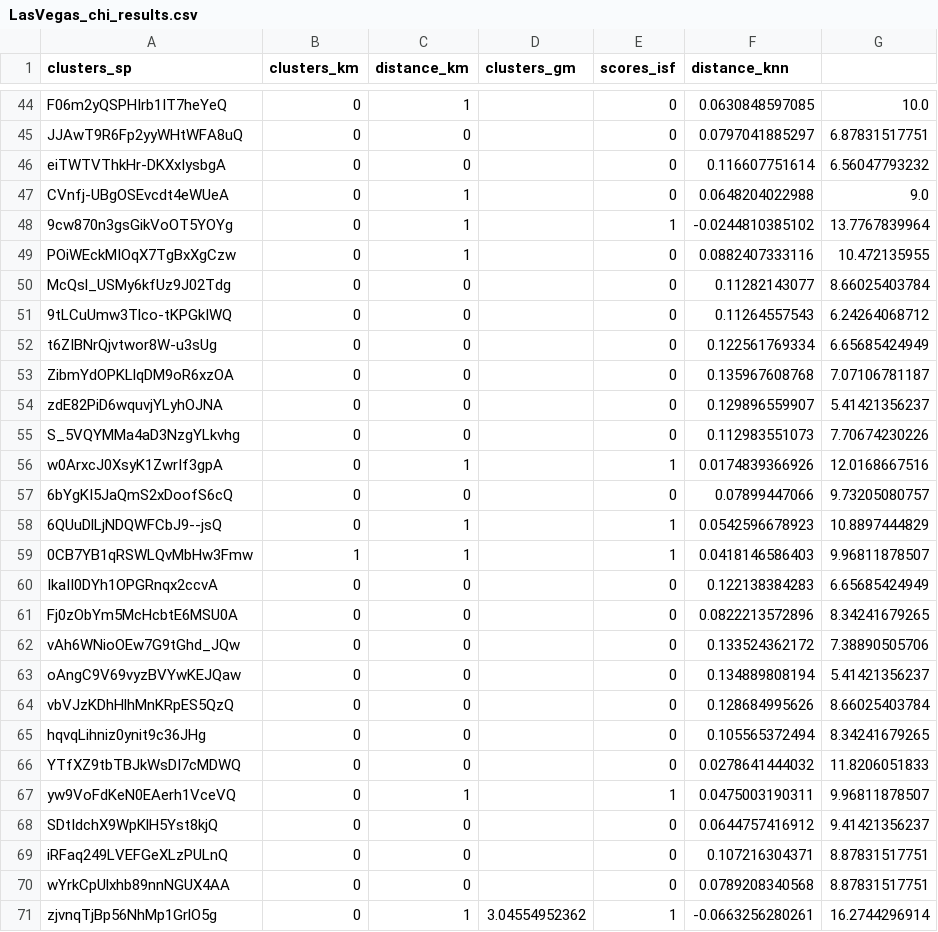
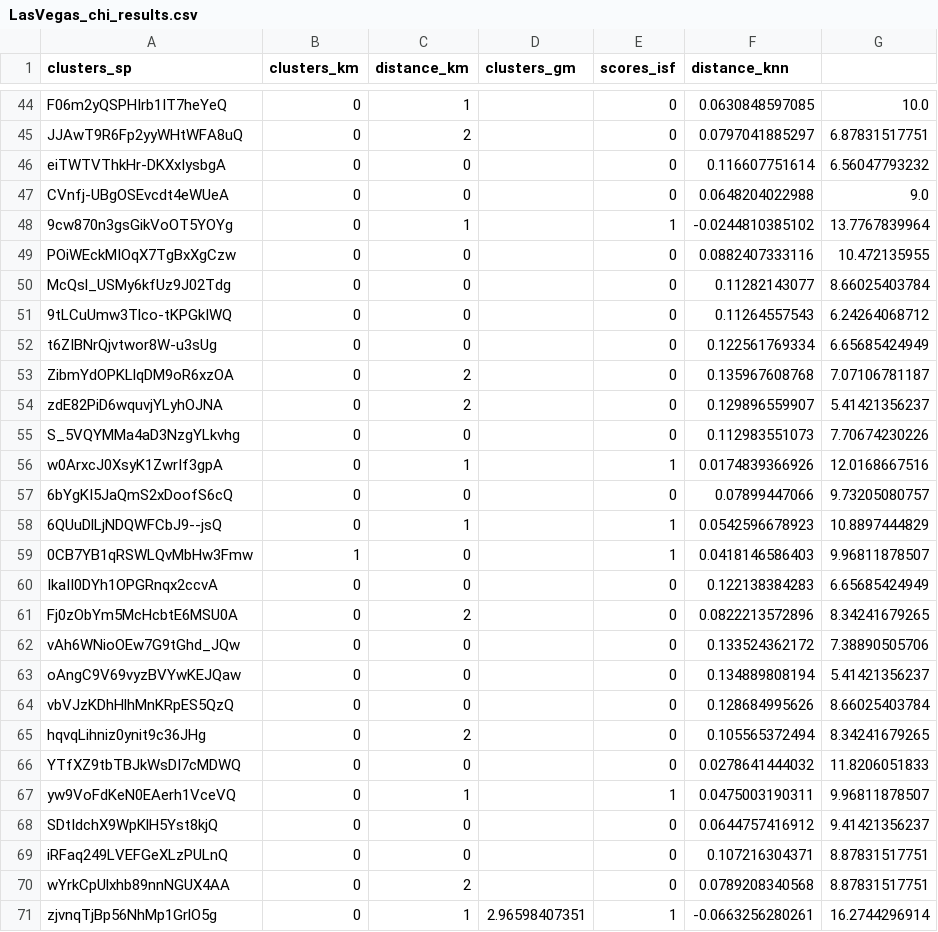
Before and after one commit to djfan/yelp-challenge, a CSV file: Anomaly/LasVegas_chi_results.csv, drawn as a sheet; only a part is shown, gaps mark what is left out; the diff covers the shown part only; the diff names each change by its address in the sheet, - before the commit and + after, or states it on an @@ line.

```diff
--- a/Anomaly/LasVegas_chi_results.csv
+++ b/Anomaly/LasVegas_chi_results.csv
-C45 (distance_km): 0
+C45 (distance_km): 2
-C47 (distance_km): 1
+C47 (distance_km): 0
-C49 (distance_km): 1
+C49 (distance_km): 0
-C53:C54 (distance_km): 0
+C53:C54 (distance_km): 2
-C59 (distance_km): 1
+C59 (distance_km): 0
-C61 (distance_km): 0
+C61 (distance_km): 2
-C65 (distance_km): 0
+C65 (distance_km): 2
-C70 (distance_km): 0
+C70 (distance_km): 2
-D71 (clusters_gm): 3.04554952362
+D71 (clusters_gm): 2.96598407351
```
Also changed, not shown: 77 edited cells elsewhere in this file, 7 other files.
